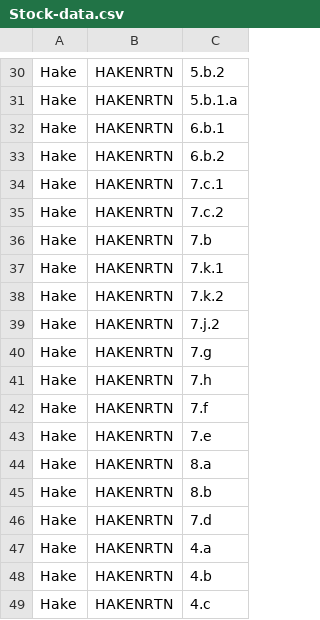
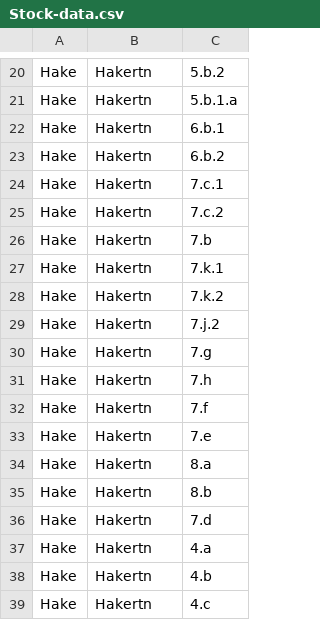
Before and after one commit to futureoceanslab/Fisheries-Resilience-Index, a CSV file: data/Stock-data.csv, drawn as a sheet; only a part is shown, gaps mark what is left out; addresses are those after the commit; the diff covers the shown part only; the diff names each change by its address in the sheet, - before the commit and + after, or states it on an @@ line.

```diff
--- a/data/Stock-data.csv
+++ b/data/Stock-data.csv
-B20:B39: HAKENRTN
+B20:B39: Hakertn
```
Also changed, not shown: 1 added row, 11 removed rows and 20 edited cells elsewhere in this file.
